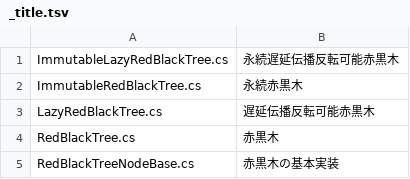
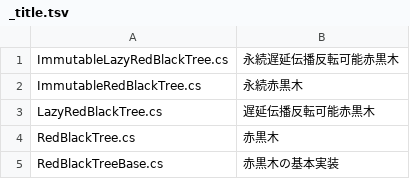
Before and after one commit to kzrnm/Kzrnm.Competitive, a TSV file: Library/Competitive.Library/BinarySearchTree/RedBlackTree/_title.tsv, drawn as a sheet.

```diff
--- a/Library/Competitive.Library/BinarySearchTree/RedBlackTree/_title.tsv
+++ b/Library/Competitive.Library/BinarySearchTree/RedBlackTree/_title.tsv
@@ -4,2 +4,2 @@ LazyRedBlackTree.cs	遅延伝播反転可能赤黒木
 RedBlackTree.cs	赤黒木
-RedBlackTreeNodeBase.cs	赤黒木の基本実装
+RedBlackTreeBase.cs	赤黒木の基本実装
```
Also changed, not shown: 47 other files.
